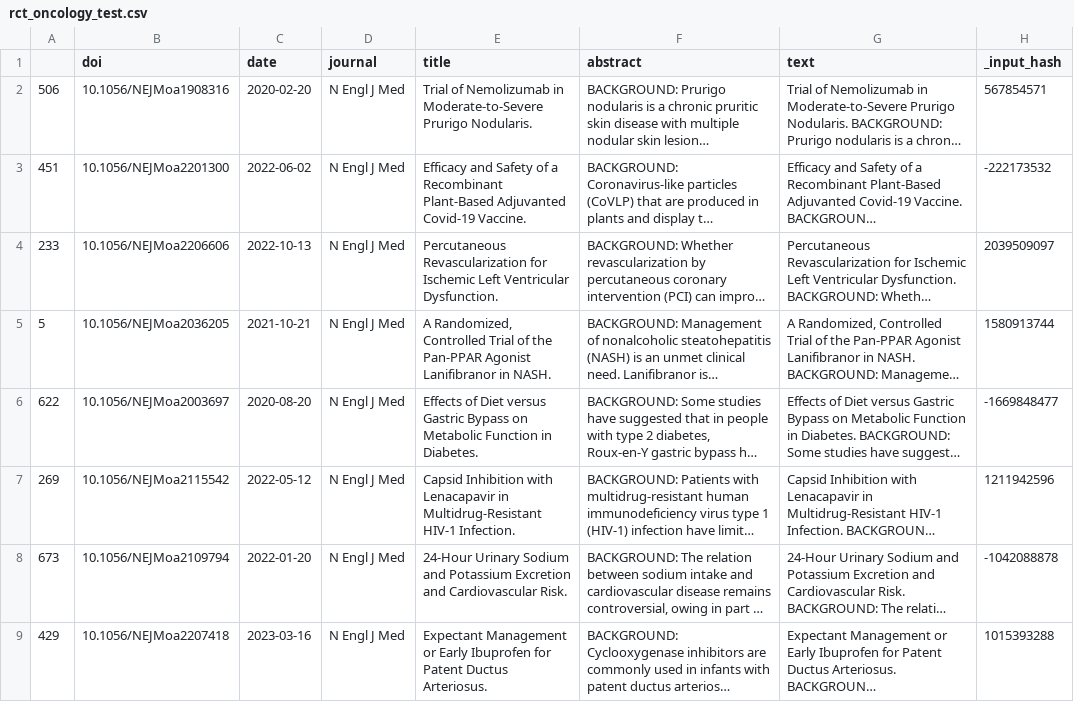
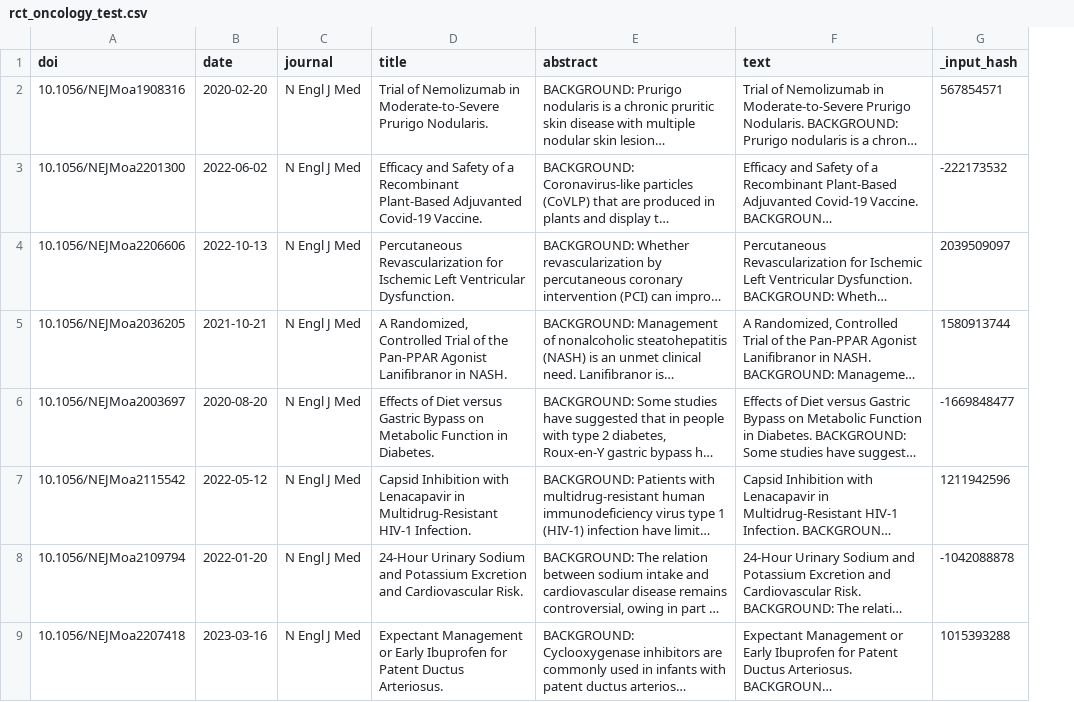
Before and after one commit to windisch-paul/oncology_pipeline, a CSV file: rct_oncology_test.csv, drawn as a sheet; only a part is shown; long unchanged cells end in …; the diff names each change by its address in the sheet, - before the commit and + after, or states it on an @@ line.

Commit message:
Corrected empty first column of the dataframe

```diff
--- a/rct_oncology_test.csv
+++ b/rct_oncology_test.csv
-column A, rows 2-9: 506 | 451 | 233 | 5 | 622 | 269 | 673 | 429
```
